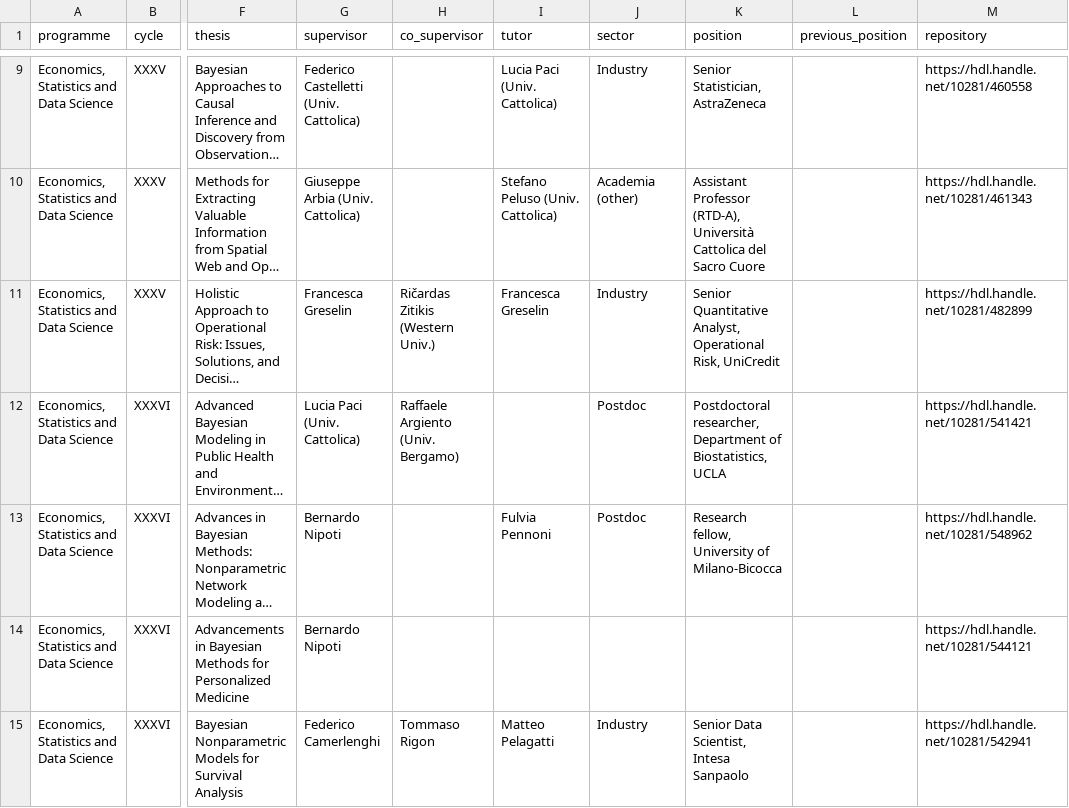
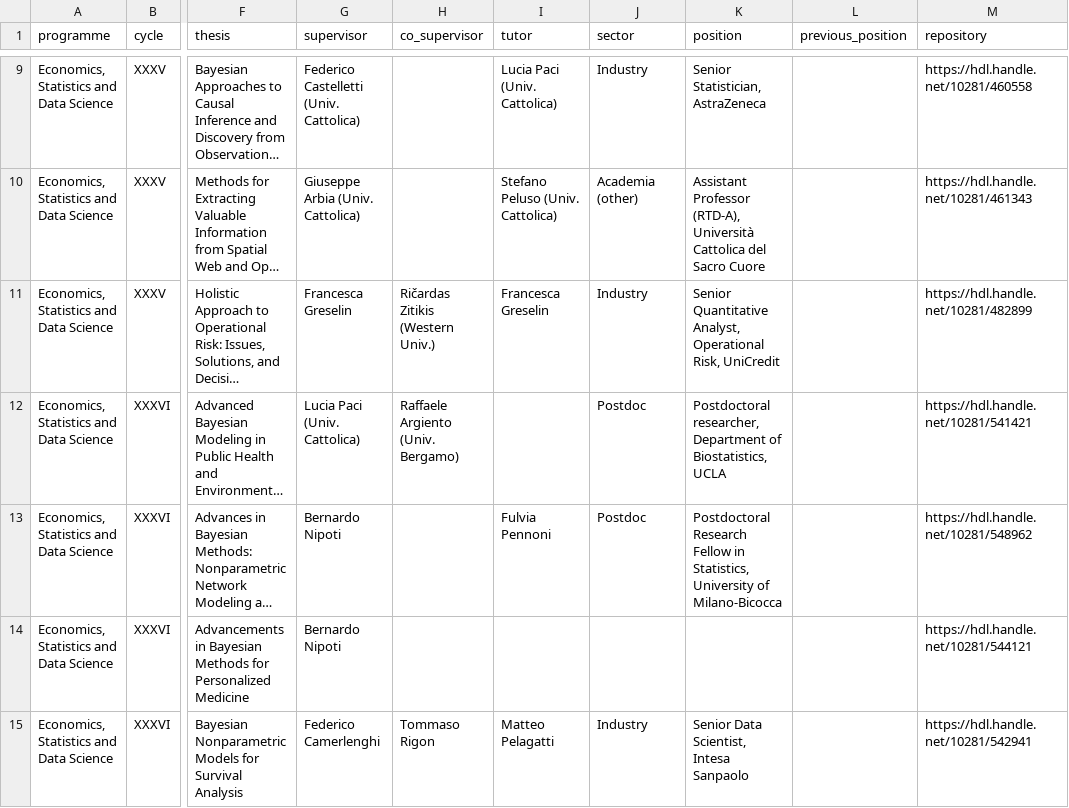
Before and after one commit to stat-dems-unimib/stat-dems-unimib.github.io, a CSV file: docs/phd/data/alumni.csv, drawn as a sheet; only a part is shown, gaps mark what is left out; long unchanged cells end in …; the diff names each change by its address in the sheet, - before the commit and + after, or states it on an @@ line.

```diff
--- a/docs/phd/data/alumni.csv
+++ b/docs/phd/data/alumni.csv
-K13 (position): Research fellow, University of…
+K13 (position): Postdoctoral Research Fellow in Statistics, University of…
```
Also changed, not shown: phd/data/alumni.csv, 2 other files.
